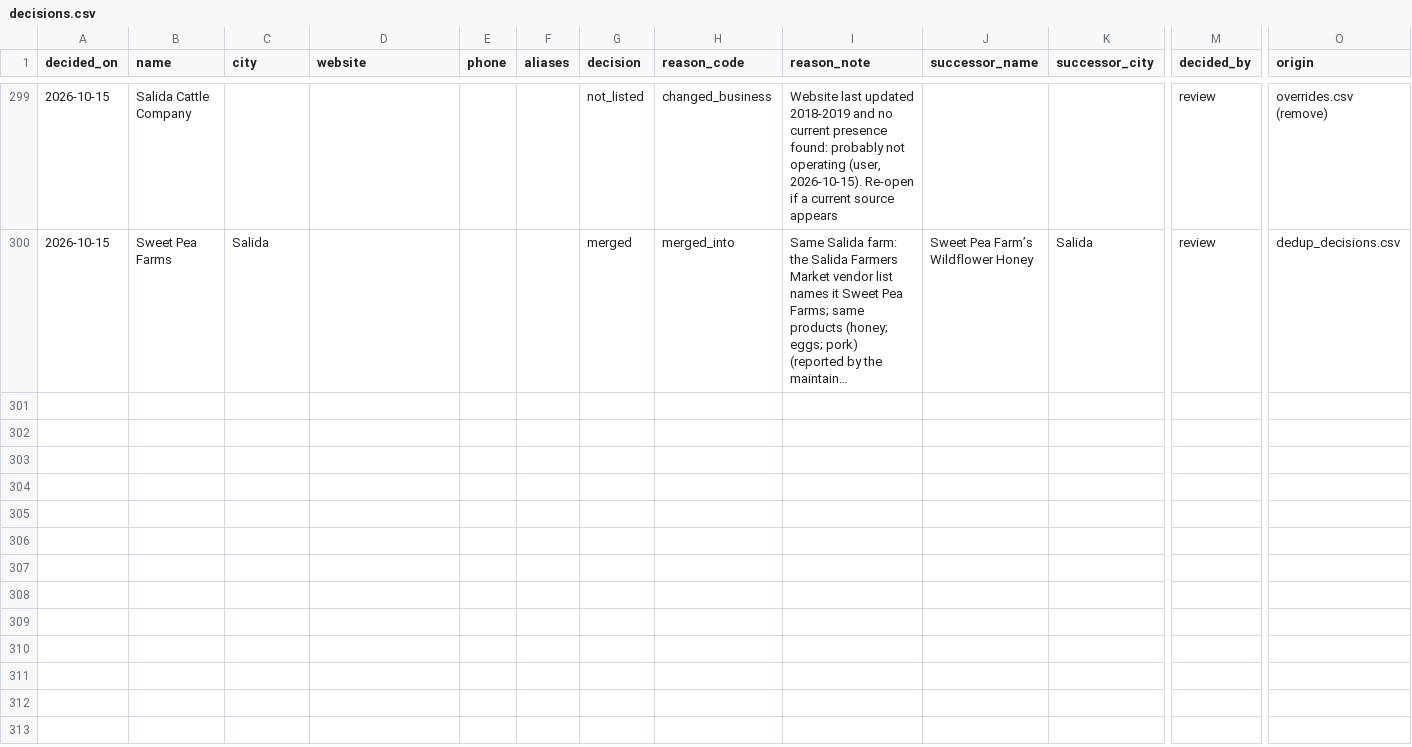
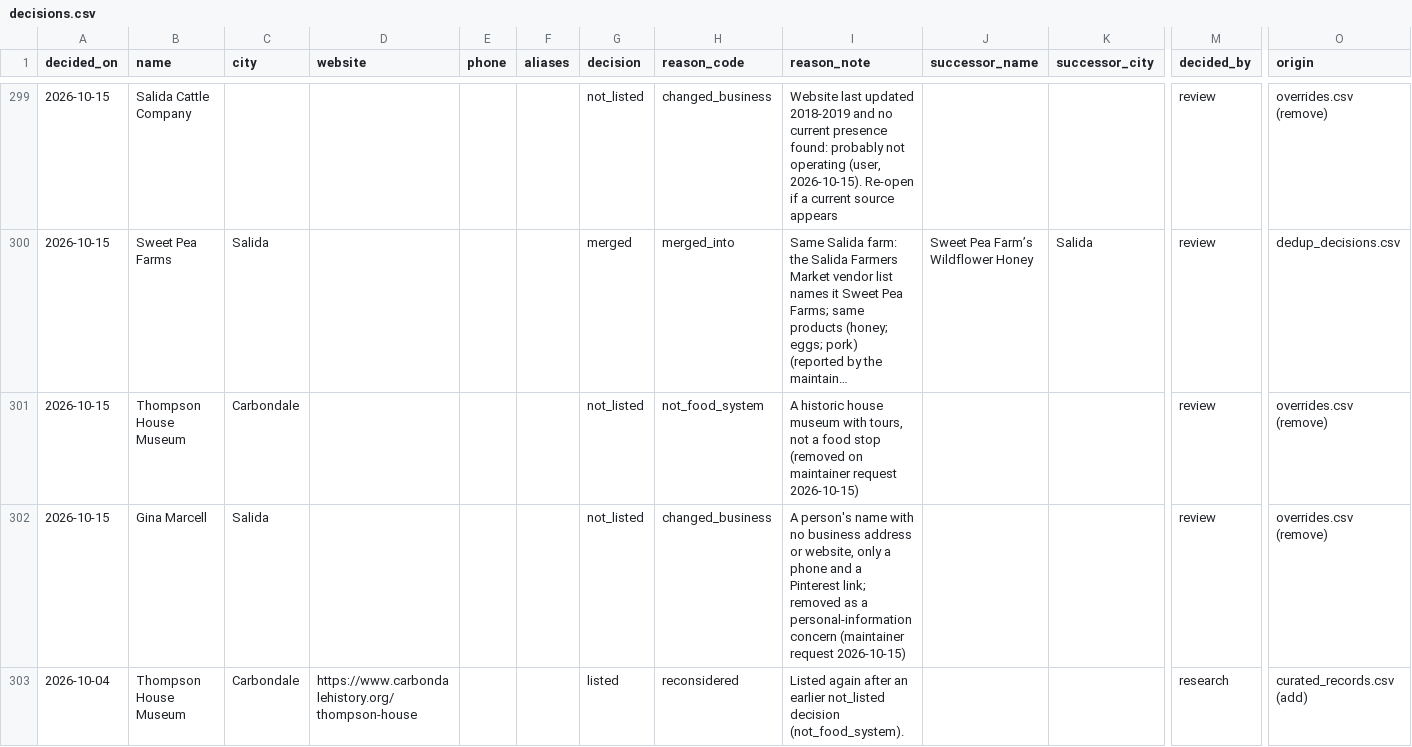
Before and after one commit to open-food-web/colorado-open-food-web, a CSV file: inputs/registry/decisions.csv, drawn as a sheet; only a part is shown, gaps mark what is left out; long unchanged cells end in …; rows hold the shown columns only; the diff names each change by its address in the sheet, - before the commit and + after, or states it on an @@ line.

```diff
--- a/inputs/registry/decisions.csv
+++ b/inputs/registry/decisions.csv
+row 301: 2026-10-15 | Thompson House Museum | Carbondale |  |  |  | not_listed | not_food_system | A historic house museum with tours, not a food stop (removed on maintainer request 2026-10-15) |  |  | review | overrides.csv (remove)
+row 302: 2026-10-15 | Gina Marcell | Salida |  |  |  | not_listed | changed_business | A person's name with no business address or website, only a phone and a Pinterest link; removed as a personal-information concern (maintainer request 2026-10-15) |  |  | review | overrides.csv (remove)
+row 303: 2026-10-04 | Thompson House Museum | Carbondale | https://www.carbondalehistory.org/thompson-house |  |  | listed | reconsidered | Listed again after an earlier not_listed decision (not_food_system). |  |  | research | curated_records.csv (add)
```
Also changed, not shown: data/colorado/field_sources.csv, data/colorado/locations.csv, 6 other files.
